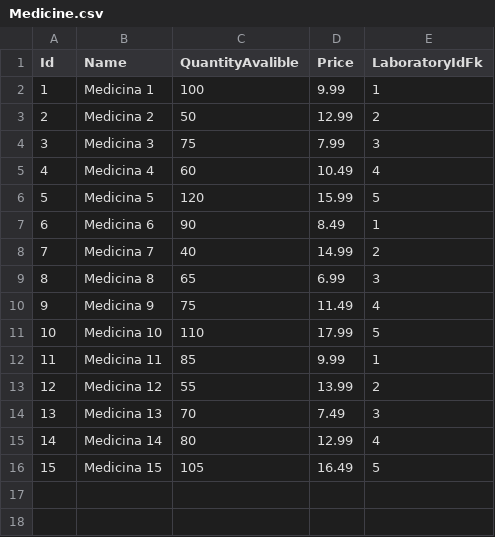
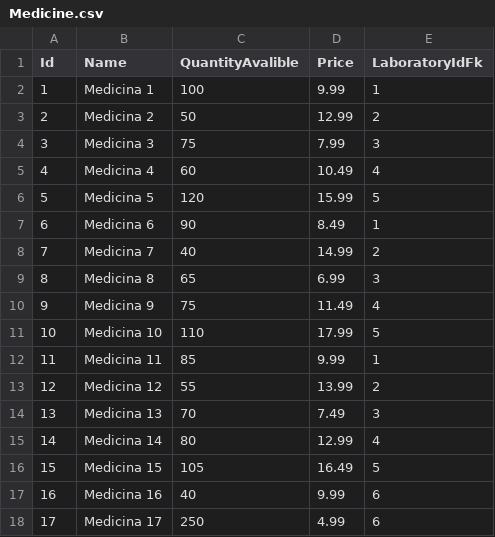
Before and after one commit to AndresAngarita10/AdminVeterinary, a CSV file: Persistence/Data/Csvs/Medicine.csv, drawn as a sheet.

```diff
--- a/Persistence/Data/Csvs/Medicine.csv
+++ b/Persistence/Data/Csvs/Medicine.csv
@@ -16 +16,3 @@ Id,Name,QuantityAvalible,Price,LaboratoryIdFk
 15,Medicina 15,105,16.49,5
+16,Medicina 16,40,9.99,6
+17,Medicina 17,250,4.99,6
```
Also changed, not shown: Persistence/Data/Csvs/Laboratory.csv, 47 other files.
